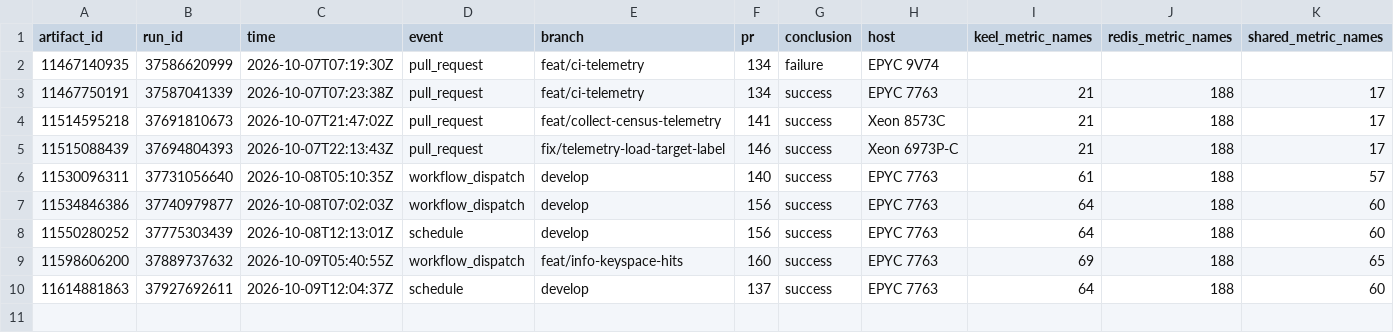
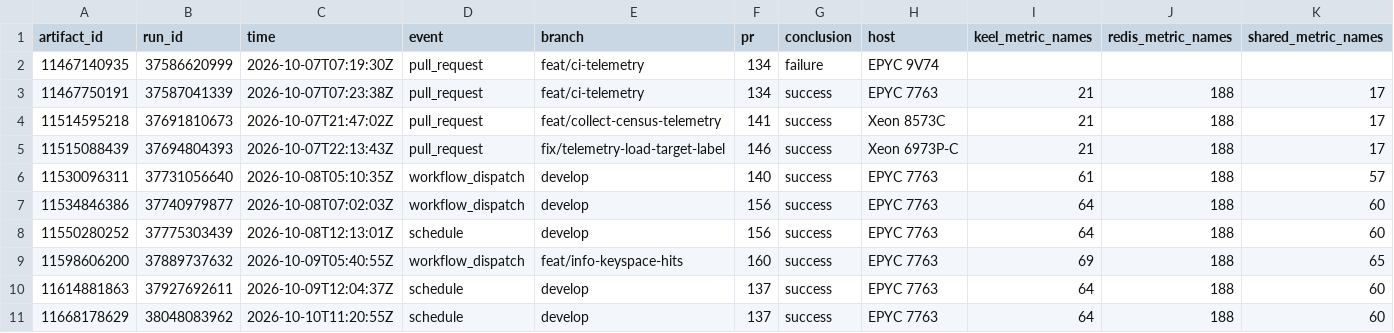
Before and after one commit to brandopakel/keel, a CSV file: telemetry/runs.csv, drawn as a sheet; only a part is shown; rows hold the shown columns only; the diff names each change by its address in the sheet, - before the commit and + after, or states it on an @@ line.

```diff
--- a/telemetry/runs.csv
+++ b/telemetry/runs.csv
+row 11: 11668178629 | 38048083962 | 2026-10-10T11:20:55Z | schedule | develop | 137 | success | EPYC 7763 | 64 | 188 | 60
```
Also changed, not shown: telemetry/phases.csv.
